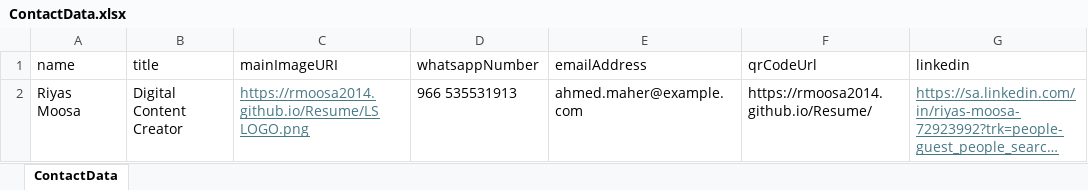
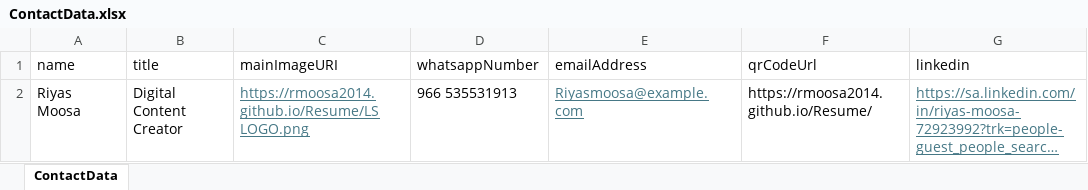
Before and after one commit to Rmoosa2014/Resume, an Excel workbook: ContactData.xlsx, sheet ContactData, drawn as a sheet; only a part is shown; long unchanged cells end in …; values as stored, in another font and other column widths than the file's, no borders; the diff names each change by its address in the sheet, - before the commit and + after, or states it on an @@ line.

Commit message:
Add files via upload

```diff
--- a/ContactData.xlsx (sheet ContactData)
+++ b/ContactData.xlsx (sheet ContactData)
-E2 (emailAddress): ahmed.maher@example.com
+E2 (emailAddress): Riyasmoosa@example.com
@@ E2 underline: off → on, text colour: black → #467886 @@
```
